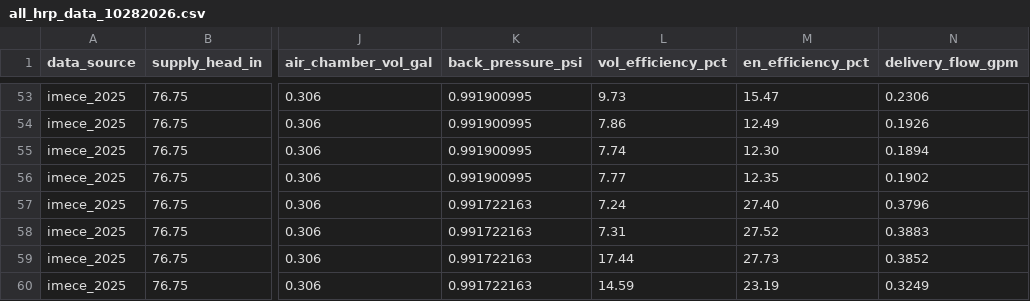
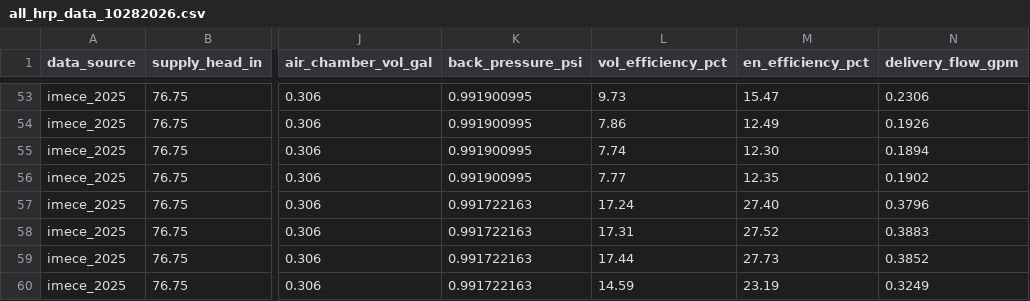
Before and after one commit to jscarlson1/ml_hrp, a CSV file: all_hrp_data_10282026.csv, drawn as a sheet; only a part is shown, gaps mark what is left out; the diff names each change by its address in the sheet, - before the commit and + after, or states it on an @@ line.

Commit message:
Add files via upload

```diff
--- a/all_hrp_data_10282026.csv
+++ b/all_hrp_data_10282026.csv
-L57 (vol_efficiency_pct): 7.24
+L57 (vol_efficiency_pct): 17.24
-L58 (vol_efficiency_pct): 7.31
+L58 (vol_efficiency_pct): 17.31
```
